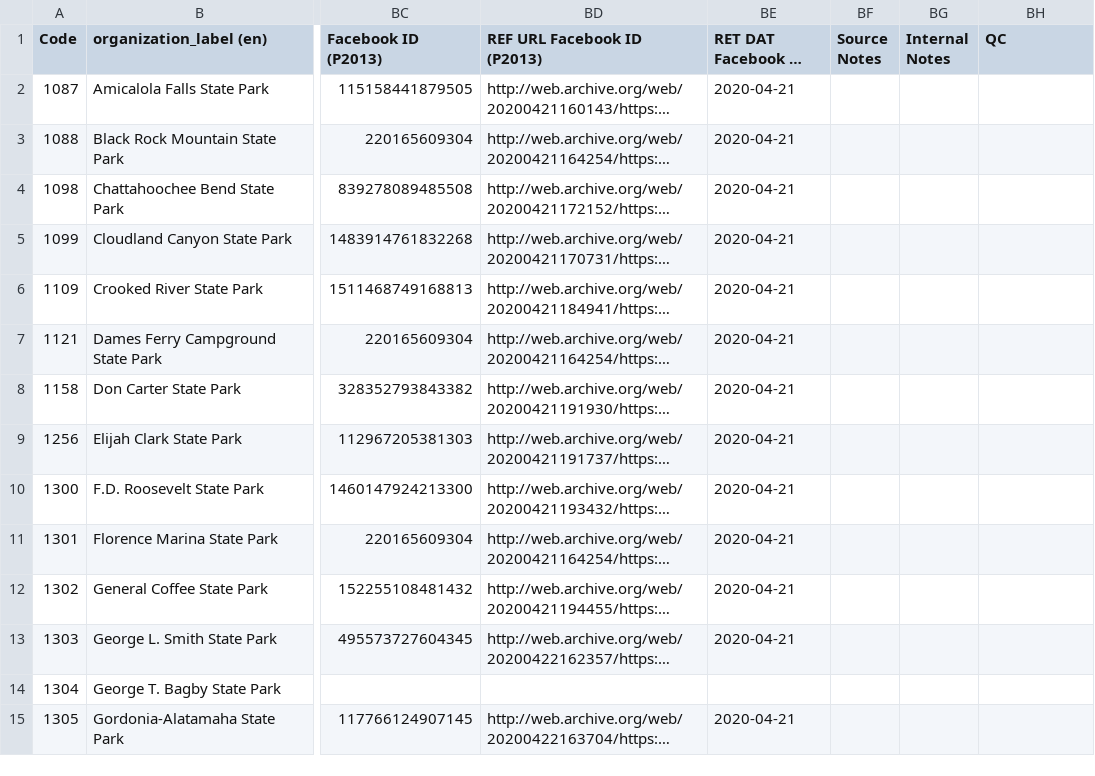
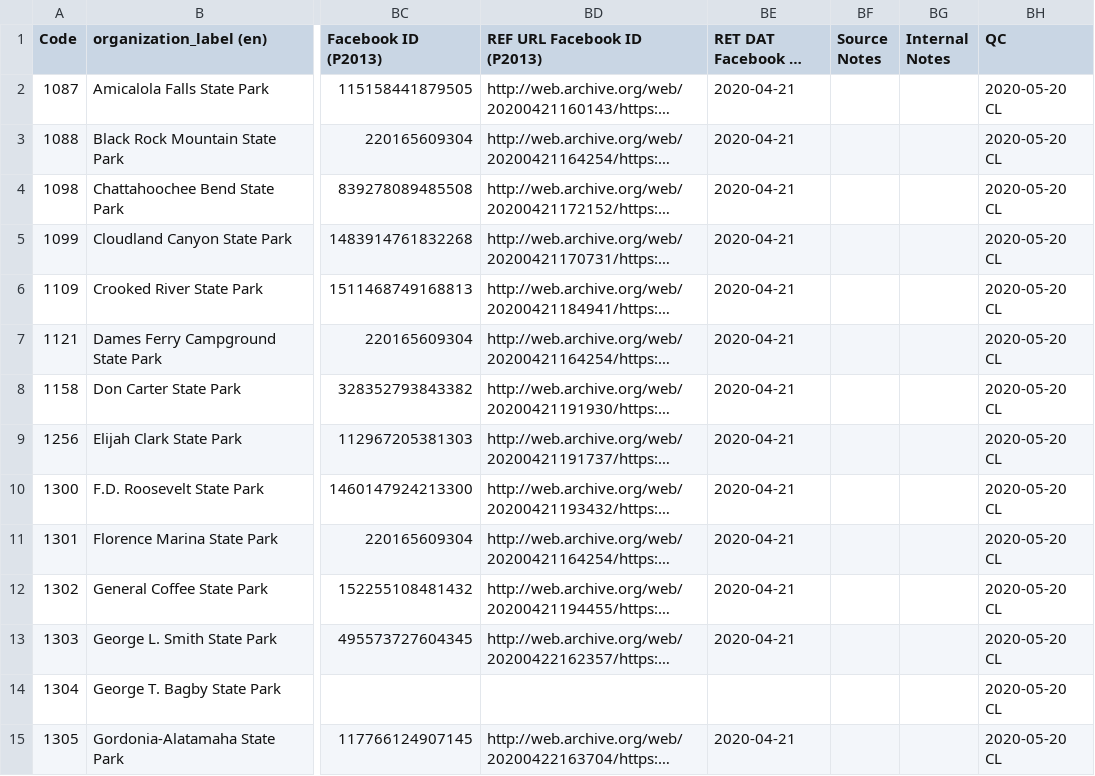
Before and after one commit to AUC-Woodruff-Library/GaNCH-data, a CSV file: data/GADNR.csv, drawn as a sheet; only a part is shown, gaps mark what is left out; long unchanged cells end in …; the diff covers the shown part only; the diff names each change by its address in the sheet, - before the commit and + after, or states it on an @@ line.

Commit message:
QC GADNR

```diff
--- a/data/GADNR.csv
+++ b/data/GADNR.csv
-BH2:BH15 (QC): (empty)
+BH2:BH15 (QC): 2020-05-20 CL
```
Also changed, not shown: 33 edited cells elsewhere in this file.
